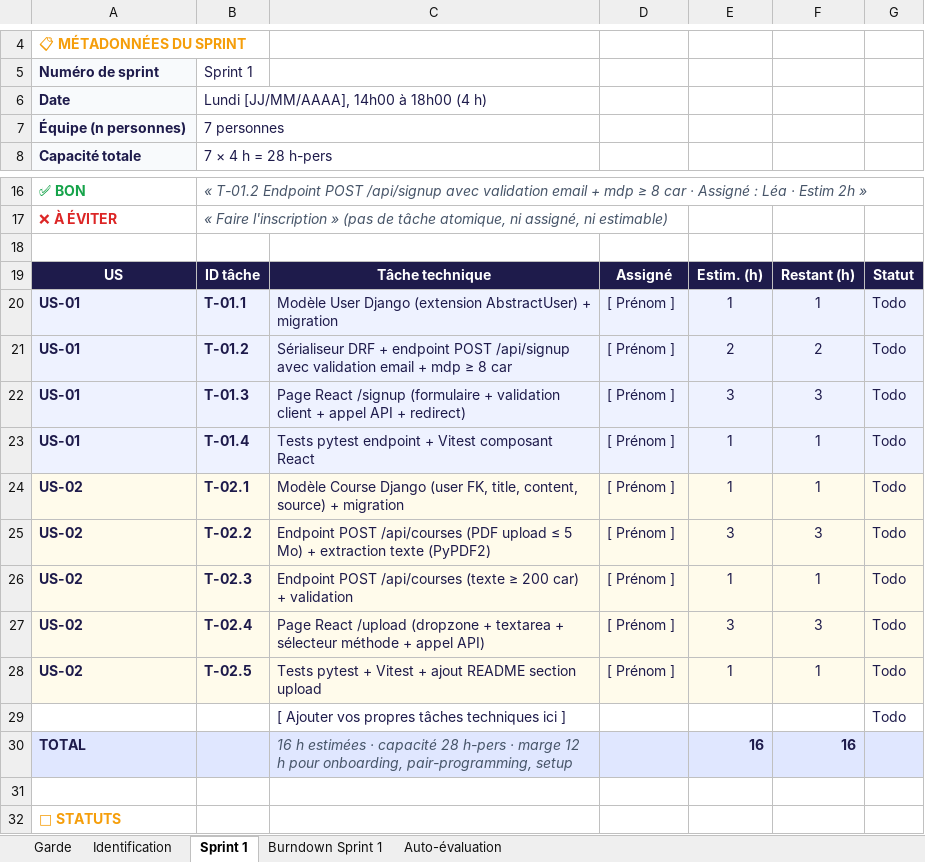
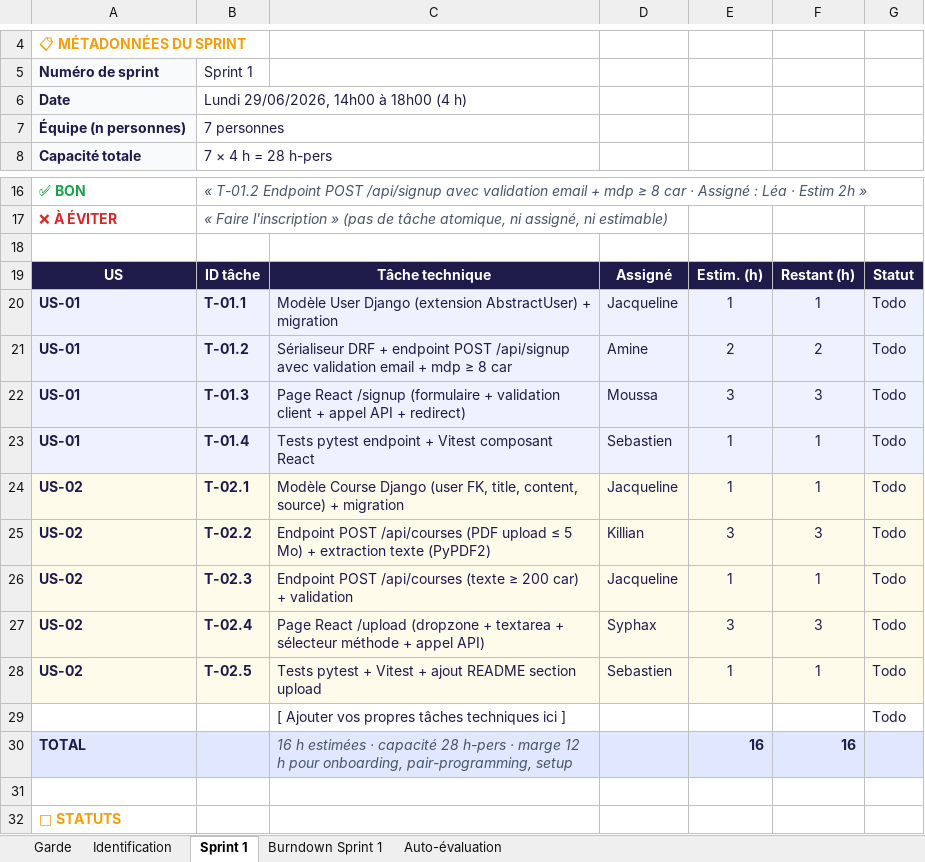
Before and after one commit to Nastry69/IPSSI_APOCAL_KIT_13, an Excel workbook: docs/Cadrage projet/sprint-backlog.xlsx, sheet Sprint 1, drawn as a sheet; only a part is shown, gaps mark what is left out; values as stored, in another font and other column widths than the file's, no borders; the diff names each change by its address in the sheet, - before the commit and + after, or states it on an @@ line.

Commit message:
Docs : Mise à jour initialisation du sprint-backlog

```diff
--- a/docs/Cadrage projet/sprint-backlog.xlsx (sheet Sprint 1)
+++ b/docs/Cadrage projet/sprint-backlog.xlsx (sheet Sprint 1)
-B6: Lundi [JJ/MM/AAAA], 14h00 à 18h00 (4 h)
+B6: Lundi 29/06/2026, 14h00 à 18h00 (4 h)
-D20: [ Prénom ]
+D20: Jacqueline
-D21: [ Prénom ]
+D21: Amine
-D22: [ Prénom ]
+D22: Moussa
-D23: [ Prénom ]
+D23: Sebastien
-D24: [ Prénom ]
+D24: Jacqueline
-D25: [ Prénom ]
+D25: Killian
-D26: [ Prénom ]
+D26: Jacqueline
-D27: [ Prénom ]
+D27: Syphax
-D28: [ Prénom ]
+D28: Sebastien
```
Also changed, not shown: sheet Burndown Sprint 1, sheet Identification.
